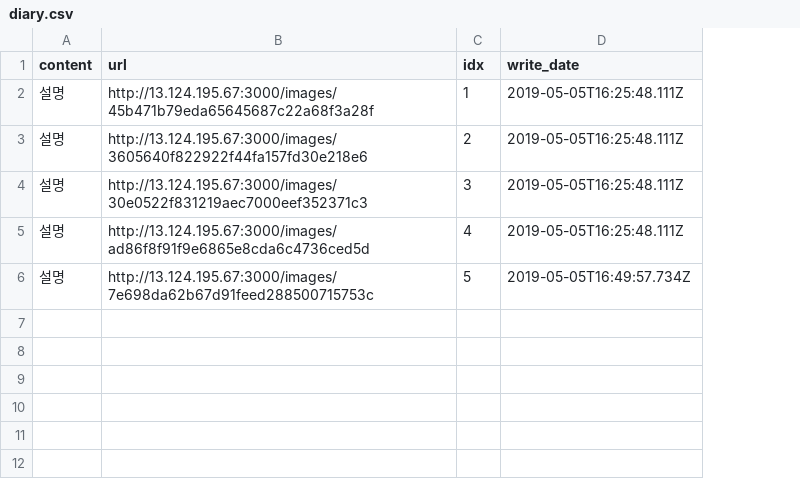
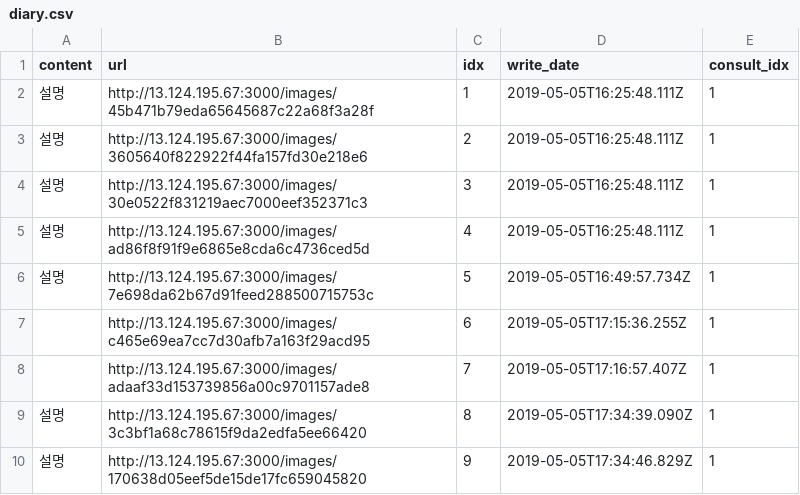
Before and after one commit to Lin-iary/Lin-iary_SERVER, a CSV file: Lin-iary/public/csv/diary.csv, drawn as a sheet; the diff names each change by its address in the sheet, - before the commit and + after, or states it on an @@ line.

Commit message:
add consult, counselor

```diff
--- a/Lin-iary/public/csv/diary.csv
+++ b/Lin-iary/public/csv/diary.csv
+column E (consult_idx), rows 2-6: all 1
+row 7:  | http://13.124.195.67:3000/images/c465e69ea7cc7d30afb7a163f29acd95 | 6 | 2019-05-05T17:15:36.255Z | 1
+row 8:  | http://13.124.195.67:3000/images/adaaf33d153739856a00c9701157ade8 | 7 | 2019-05-05T17:16:57.407Z | 1
+row 9: 설명 | http://13.124.195.67:3000/images/3c3bf1a68c78615f9da2edfa5ee66420 | 8 | 2019-05-05T17:34:39.090Z | 1
+row 10: 설명 | http://13.124.195.67:3000/images/170638d05eef5de15de17fc659045820 | 9 | 2019-05-05T17:34:46.829Z | 1
```
Also changed, not shown: 20 other files.
